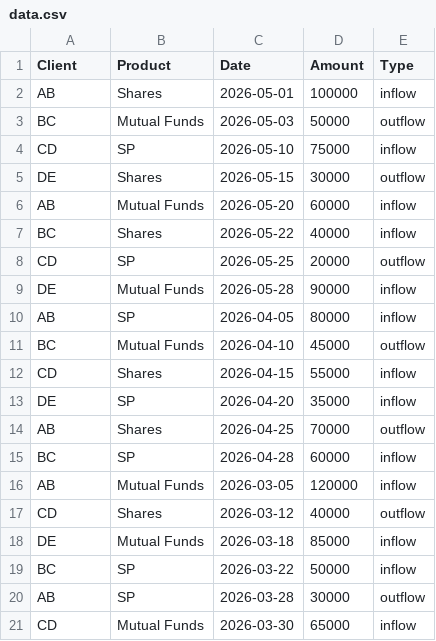
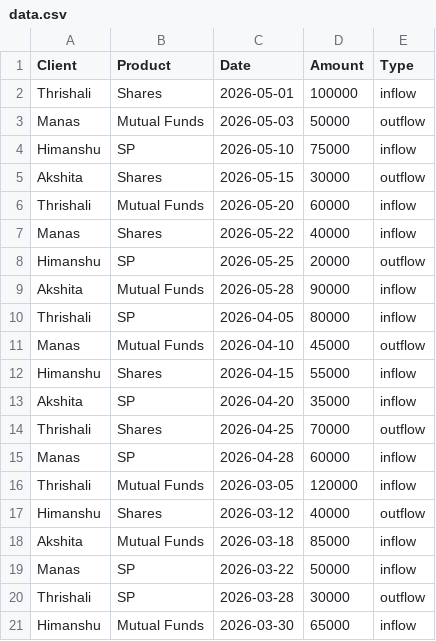
Before and after one commit to protimadhawan/dashboard, a CSV file: data.csv, drawn as a sheet.

Commit message:
Update data.csv

```diff
--- a/data.csv
+++ b/data.csv
@@ -1,21 +1,21 @@
 Client,Product,Date,Amount,Type
-AB,Shares,2026-05-01,100000,inflow
-BC,Mutual Funds,2026-05-03,50000,outflow
-CD,SP,2026-05-10,75000,inflow
-DE,Shares,2026-05-15,30000,outflow
-AB,Mutual Funds,2026-05-20,60000,inflow
-BC,Shares,2026-05-22,40000,inflow
-CD,SP,2026-05-25,20000,outflow
-DE,Mutual Funds,2026-05-28,90000,inflow
-AB,SP,2026-04-05,80000,inflow
-BC,Mutual Funds,2026-04-10,45000,outflow
-CD,Shares,2026-04-15,55000,inflow
-DE,SP,2026-04-20,35000,inflow
-AB,Shares,2026-04-25,70000,outflow
-BC,SP,2026-04-28,60000,inflow
-AB,Mutual Funds,2026-03-05,120000,inflow
-CD,Shares,2026-03-12,40000,outflow
-DE,Mutual Funds,2026-03-18,85000,inflow
-BC,SP,2026-03-22,50000,inflow
-AB,SP,2026-03-28,30000,outflow
-CD,Mutual Funds,2026-03-30,65000,inflow
+Thrishali,Shares,2026-05-01,100000,inflow
+Manas,Mutual Funds,2026-05-03,50000,outflow
+Himanshu,SP,2026-05-10,75000,inflow
+Akshita,Shares,2026-05-15,30000,outflow
+Thrishali,Mutual Funds,2026-05-20,60000,inflow
+Manas,Shares,2026-05-22,40000,inflow
+Himanshu,SP,2026-05-25,20000,outflow
+Akshita,Mutual Funds,2026-05-28,90000,inflow
+Thrishali,SP,2026-04-05,80000,inflow
+Manas,Mutual Funds,2026-04-10,45000,outflow
+Himanshu,Shares,2026-04-15,55000,inflow
+Akshita,SP,2026-04-20,35000,inflow
+Thrishali,Shares,2026-04-25,70000,outflow
+Manas,SP,2026-04-28,60000,inflow
+Thrishali,Mutual Funds,2026-03-05,120000,inflow
+Himanshu,Shares,2026-03-12,40000,outflow
+Akshita,Mutual Funds,2026-03-18,85000,inflow
+Manas,SP,2026-03-22,50000,inflow
+Thrishali,SP,2026-03-28,30000,outflow
+Himanshu,Mutual Funds,2026-03-30,65000,inflow
```
